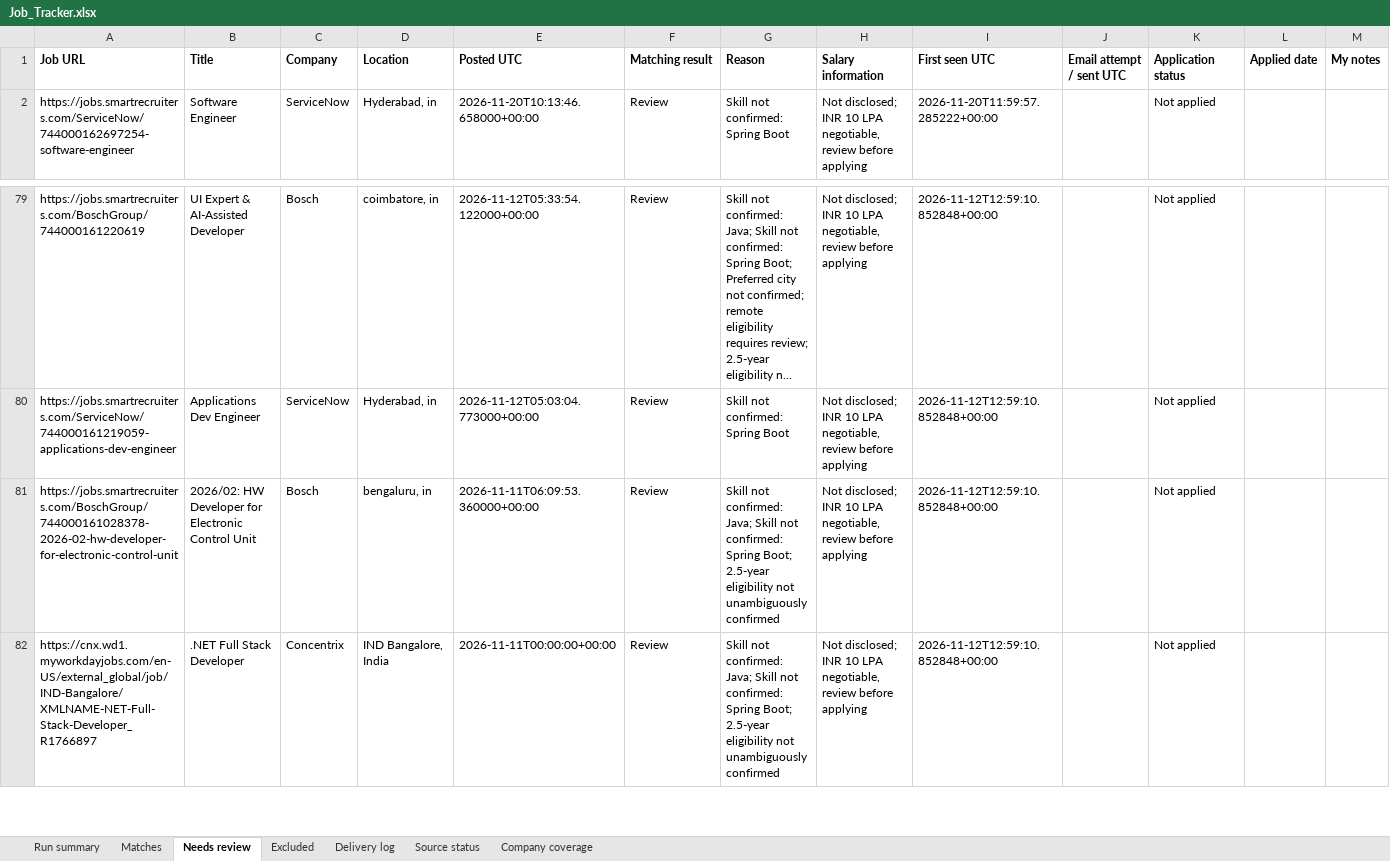
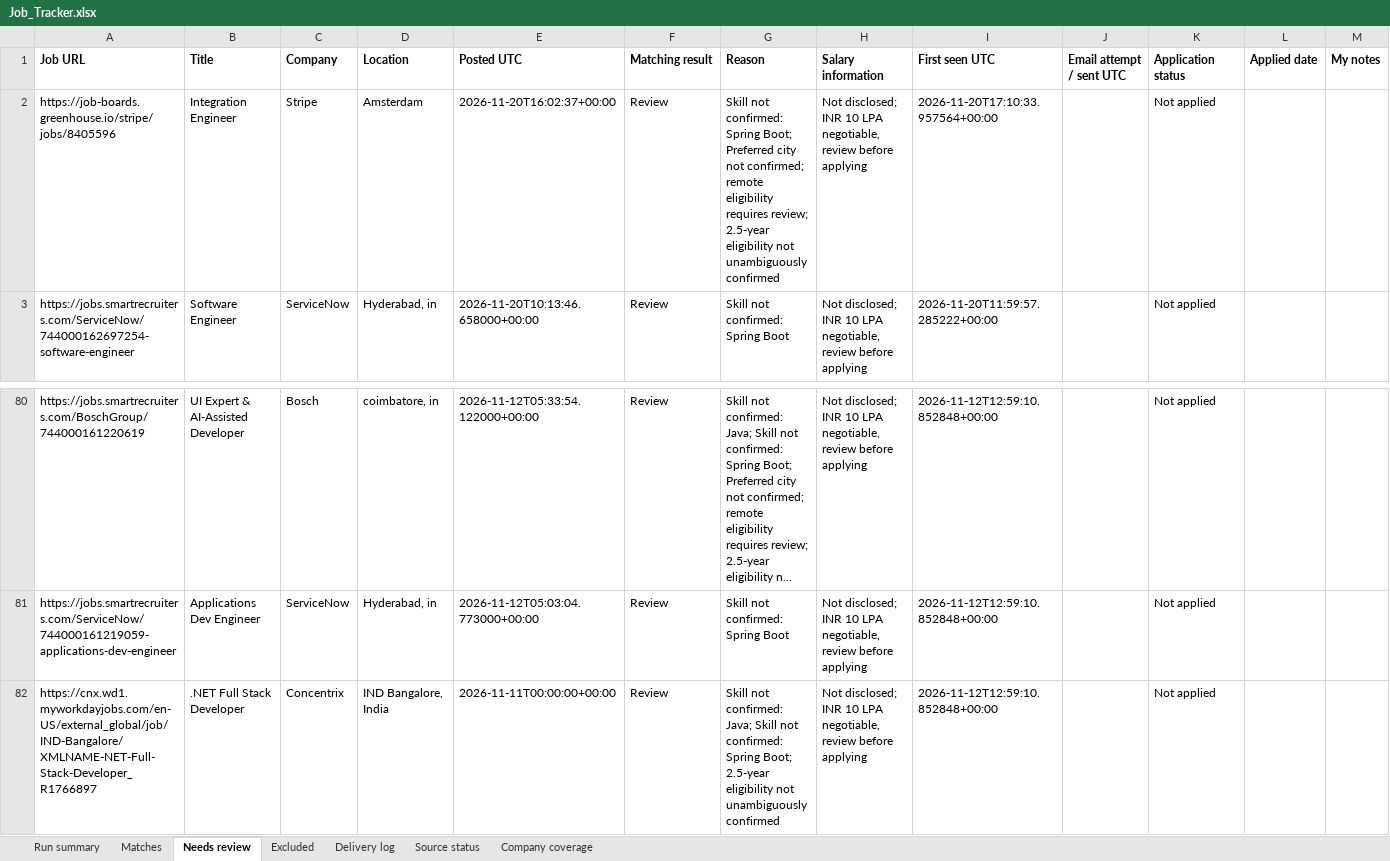
Before and after one commit to Sundharanandh/NAUKRI, an Excel workbook: Job_Tracker.xlsx, sheet Needs review, drawn as a sheet; only a part is shown, gaps mark what is left out; long unchanged cells end in …; values as stored, in another font and other column widths than the file's, no borders; removed rows and columns are numbered as before the commit, all else as after; the diff names each change by its address in the sheet, - before the commit and + after, or states it on an @@ line.

```diff
--- a/Job_Tracker.xlsx (sheet Needs review)
+++ b/Job_Tracker.xlsx (sheet Needs review)
+row 2: https://job-boards.greenhouse.io/stripe/jobs/8405596 | Integration Engineer | Stripe | Amsterdam | 2026-11-20T16:02:37+00:00 | Review | Skill not confirmed: Spring Boot; Preferred city not confirmed; remote eligibility requires review; 2.5-year eligibility not unambiguously confirmed | Not disclosed; INR 10 LPA negotiable, review before applying | 2026-11-20T17:10:33.957564+00:00 |  | Not applied
-row 81: https://jobs.smartrecruiters.com/BoschGroup/744000161028378-2026-02-hw-developer-for-electronic-control-unit | 2026/02: HW Developer for Electronic Control Unit | Bosch | bengaluru, in | 2026-11-11T06:09:53.360000+00:00 | Review | Skill not confirmed: Java; Skill not confirmed: Spring Boot; 2.5-year eligibility not unambiguously confirmed | Not disclosed; INR 10 LPA negotiable, review before applying | 2026-11-12T12:59:10.852848+00:00 |  | Not applied
```
Also changed, not shown: sheet Excluded, sheet Run summary, sheet Source status, sheet Delivery log, 2 other files.
